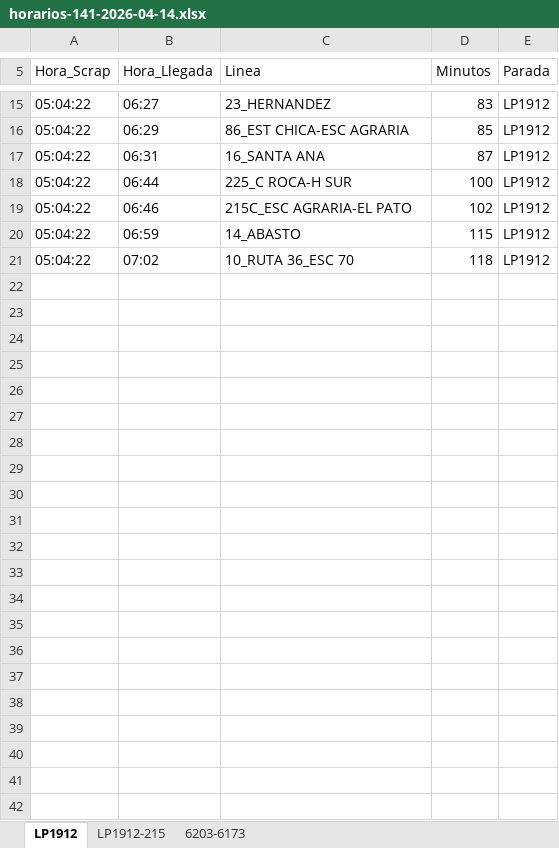
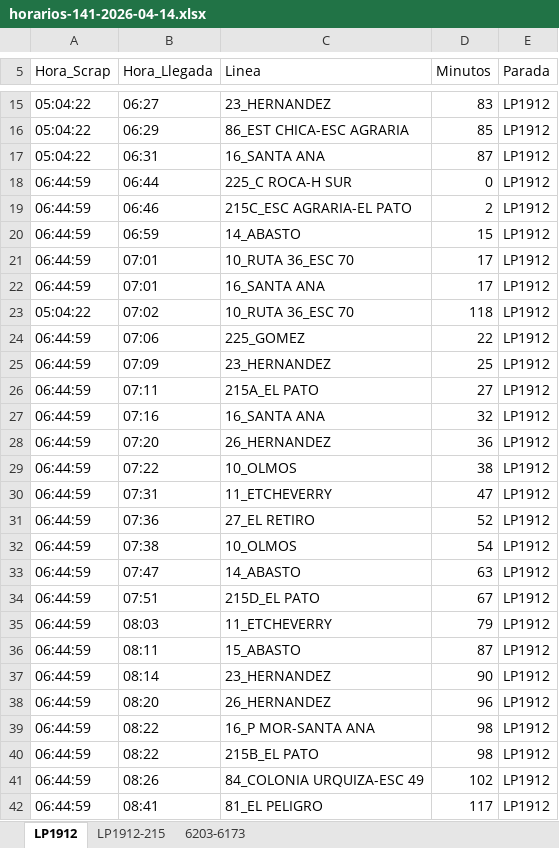
Before and after one commit to palomac00/recolector-cuadradoapp, an Excel workbook: data/horarios-141-2026-04-14.xlsx, sheet LP1912, drawn as a sheet; only a part is shown, gaps mark what is left out; values as stored, in another font and other column widths than the file's, no borders; the diff covers the shown part only; the diff names each change by its address in the sheet, - before the commit and + after, or states it on an @@ line.

```diff
--- a/data/horarios-141-2026-04-14.xlsx (sheet LP1912)
+++ b/data/horarios-141-2026-04-14.xlsx (sheet LP1912)
-A18:A20 (Hora_Scrap): 05:04:22
+A18:A20 (Hora_Scrap): 06:44:59
-D18 (Minutos): 100
+D18 (Minutos): 0
-D19 (Minutos): 102
+D19 (Minutos): 2
-D20 (Minutos): 115
+D20 (Minutos): 15
+row 21: 06:44:59 | 07:01 | 10_RUTA 36_ESC 70 | 17 | LP1912
+row 22: 06:44:59 | 07:01 | 16_SANTA ANA | 17 | LP1912
+row 24: 06:44:59 | 07:06 | 225_GOMEZ | 22 | LP1912
+row 25: 06:44:59 | 07:09 | 23_HERNANDEZ | 25 | LP1912
+row 26: 06:44:59 | 07:11 | 215A_EL PATO | 27 | LP1912
+row 27: 06:44:59 | 07:16 | 16_SANTA ANA | 32 | LP1912
+row 28: 06:44:59 | 07:20 | 26_HERNANDEZ | 36 | LP1912
+row 29: 06:44:59 | 07:22 | 10_OLMOS | 38 | LP1912
+row 30: 06:44:59 | 07:31 | 11_ETCHEVERRY | 47 | LP1912
+row 31: 06:44:59 | 07:36 | 27_EL RETIRO | 52 | LP1912
+row 32: 06:44:59 | 07:38 | 10_OLMOS | 54 | LP1912
+row 33: 06:44:59 | 07:47 | 14_ABASTO | 63 | LP1912
+row 34: 06:44:59 | 07:51 | 215D_EL PATO | 67 | LP1912
+row 35: 06:44:59 | 08:03 | 11_ETCHEVERRY | 79 | LP1912
+row 36: 06:44:59 | 08:11 | 15_ABASTO | 87 | LP1912
+row 37: 06:44:59 | 08:14 | 23_HERNANDEZ | 90 | LP1912
+row 38: 06:44:59 | 08:20 | 26_HERNANDEZ | 96 | LP1912
+row 39: 06:44:59 | 08:22 | 16_P MOR-SANTA ANA | 98 | LP1912
+row 40: 06:44:59 | 08:22 | 215B_EL PATO | 98 | LP1912
+row 41: 06:44:59 | 08:26 | 84_COLONIA URQUIZA-ESC 49 | 102 | LP1912
+row 42: 06:44:59 | 08:41 | 81_EL PELIGRO | 117 | LP1912
```
Also changed, not shown: 2 edited cells elsewhere in this sheet, sheet 6203-6173, sheet LP1912-215.
